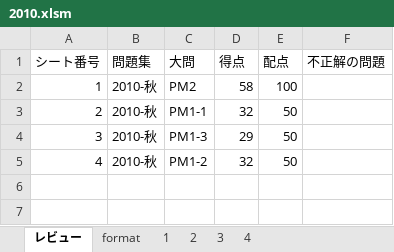
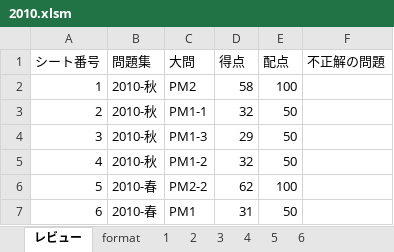
Before and after one commit to Shinichi0713/security_specialist, an Excel workbook: 2025/past_problems/2010.xlsm, sheet レビュー, drawn as a sheet; values as stored, in another font and other column widths than the file's, no borders; charts and pictures not drawn; the diff names each change by its address in the sheet, - before the commit and + after, or states it on an @@ line.

```diff
--- a/2025/past_problems/2010.xlsm (sheet レビュー)
+++ b/2025/past_problems/2010.xlsm (sheet レビュー)
+sheet tab: 5
+sheet tab: 6
+row 6: 5 | 2010-春 | PM2-2 | 62 | 100
+row 7: 6 | 2010-春 | PM1 | 31 | 50
```
Also changed, not shown: 1 other file.
